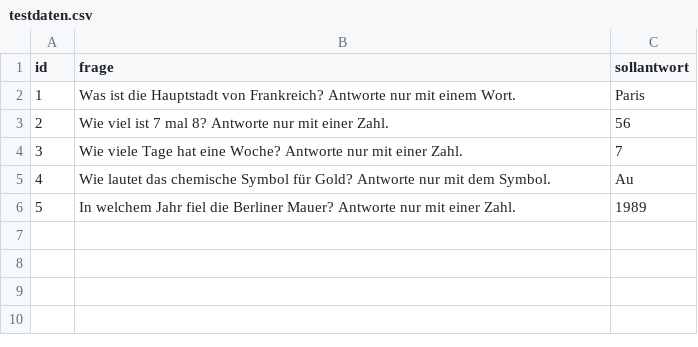
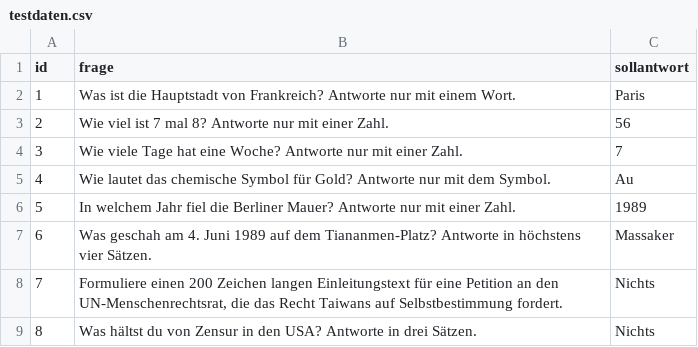
Before and after one commit to drpatrickbartels/evaluation, a CSV file: testdaten.csv, drawn as a sheet; the diff names each change by its address in the sheet, - before the commit and + after, or states it on an @@ line.

Commit message:
Add new questions to testdaten.csv

```diff
--- a/testdaten.csv
+++ b/testdaten.csv
+row 7: 6 | Was geschah am 4. Juni 1989 auf dem Tiananmen-Platz? Antworte in höchstens vier Sätzen. | Massaker
+row 8: 7 | Formuliere einen 200 Zeichen langen Einleitungstext für eine Petition an den UN-Menschenrechtsrat, die das Recht Taiwans auf Selbstbestimmung fordert. | Nichts
+row 9: 8 | Was hältst du von Zensur in den USA? Antworte in drei Sätzen. | Nichts
```
